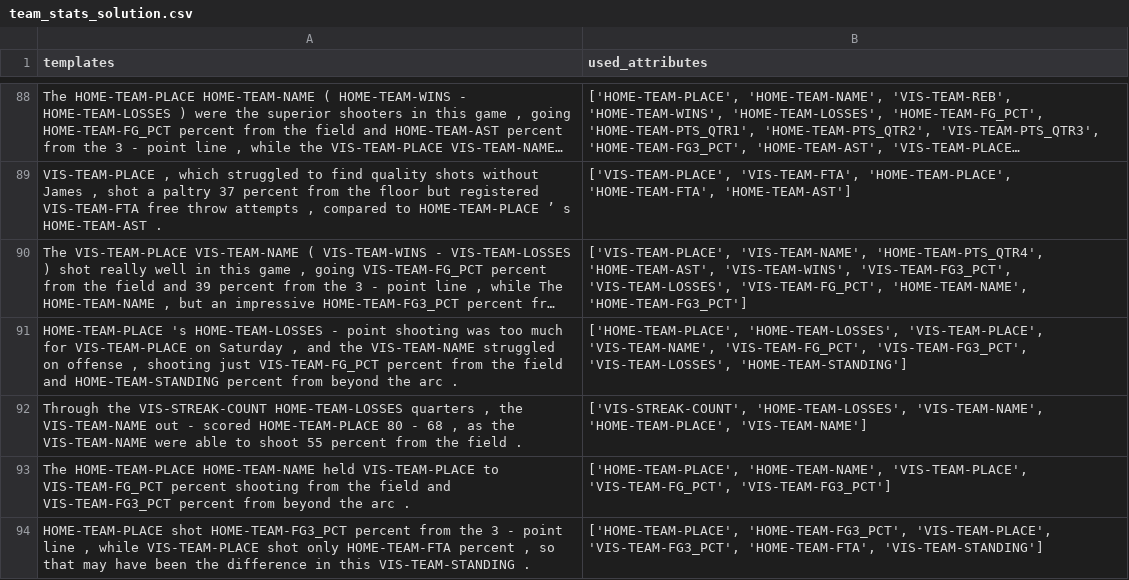
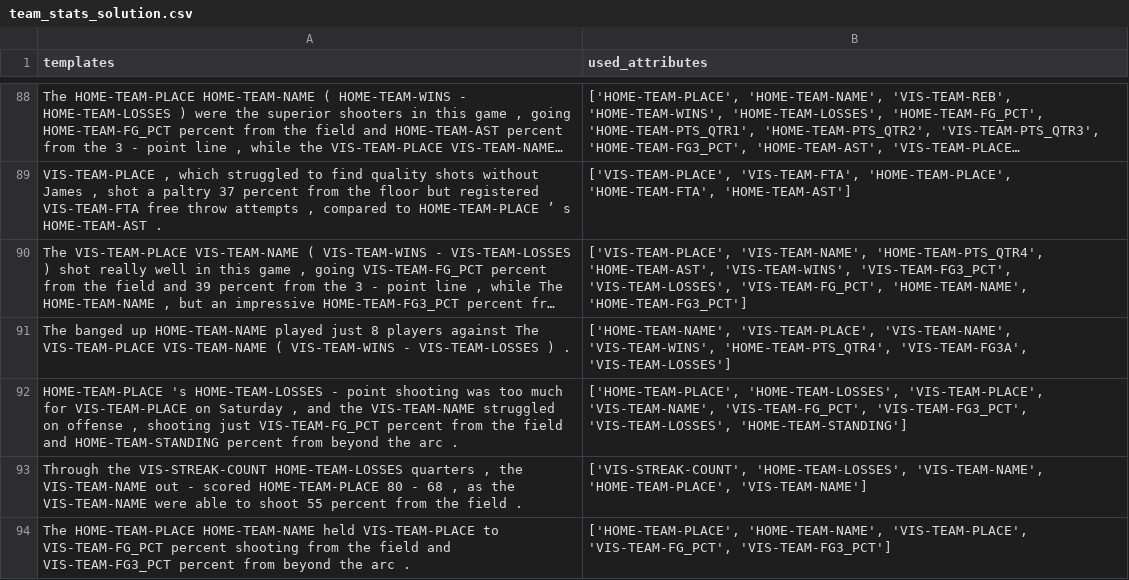
Before and after one commit to ashishu007/data2text-cbr, a CSV file: data/case_base/team_stats_solution.csv, drawn as a sheet; only a part is shown, gaps mark what is left out; the shorter side is filled out with more unchanged rows; long unchanged cells end in …; the diff covers the shown part only; the diff names each change by its address in the sheet, - before the commit and + after, or states it on an @@ line.

```diff
--- a/data/case_base/team_stats_solution.csv
+++ b/data/case_base/team_stats_solution.csv
+row 91: The banged up HOME-TEAM-NAME played just 8 players against The VIS-TEAM-PLACE VIS-TEAM-NAME ( VIS-TEAM-WINS - VIS-TEAM-LOSSES ) . | ['HOME-TEAM-NAME', 'VIS-TEAM-PLACE', 'VIS-TEAM-NAME', 'VIS-TEAM-WINS', 'HOME-TEAM-PTS_QTR4', 'VIS-TEAM-FG3A', 'VIS-TEAM-LOSSES']
```
Also changed, not shown: 2 added rows and 2 edited cells elsewhere in this file, data/case_base/team_stats_problem.csv, 30 other files.
